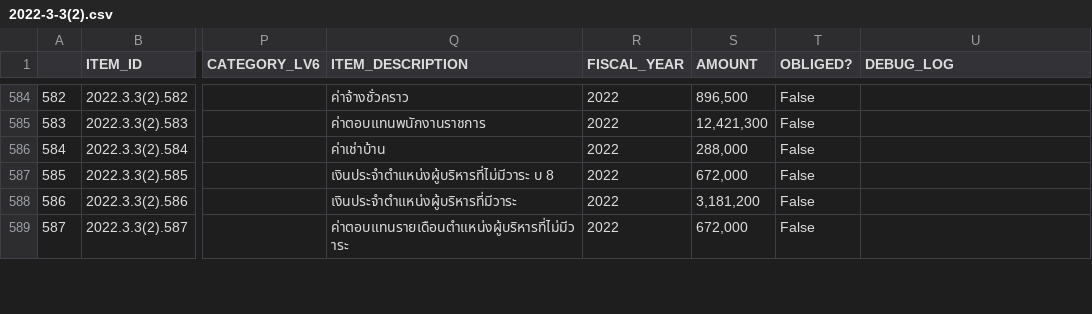
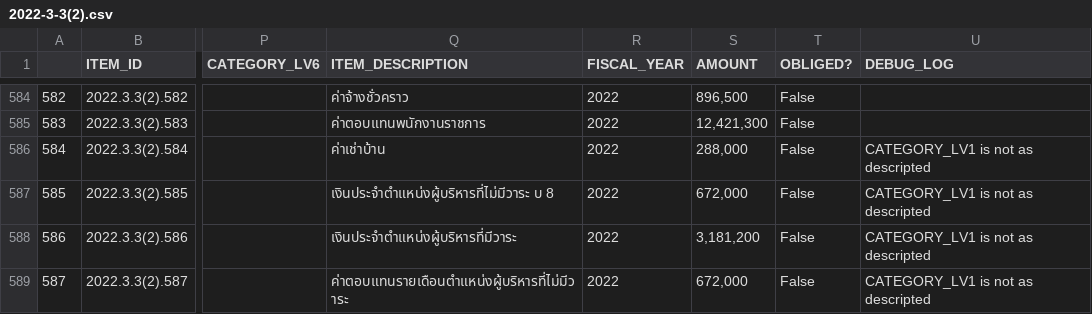
Before and after one commit to kaogeek/thailand-budget-pdf2csv, a CSV file: csv-extraction/napatswift-coordintes/output/2022-3-3(2).csv, drawn as a sheet; only a part is shown, gaps mark what is left out; the diff covers the shown part only; the diff names each change by its address in the sheet, - before the commit and + after, or states it on an @@ line.

```diff
--- a/csv-extraction/napatswift-coordintes/output/2022-3-3(2).csv
+++ b/csv-extraction/napatswift-coordintes/output/2022-3-3(2).csv
-U586:U589 (DEBUG_LOG): (empty)
+U586:U589 (DEBUG_LOG): CATEGORY_LV1 is not as descripted
```
Also changed, not shown: 26 edited cells elsewhere in this file, csv-extraction/napatswift-coordintes/output/2022-3-13(1).csv, csv-extraction/napatswift-coordintes/output/2022-3-13(2).csv, 19 other files.
